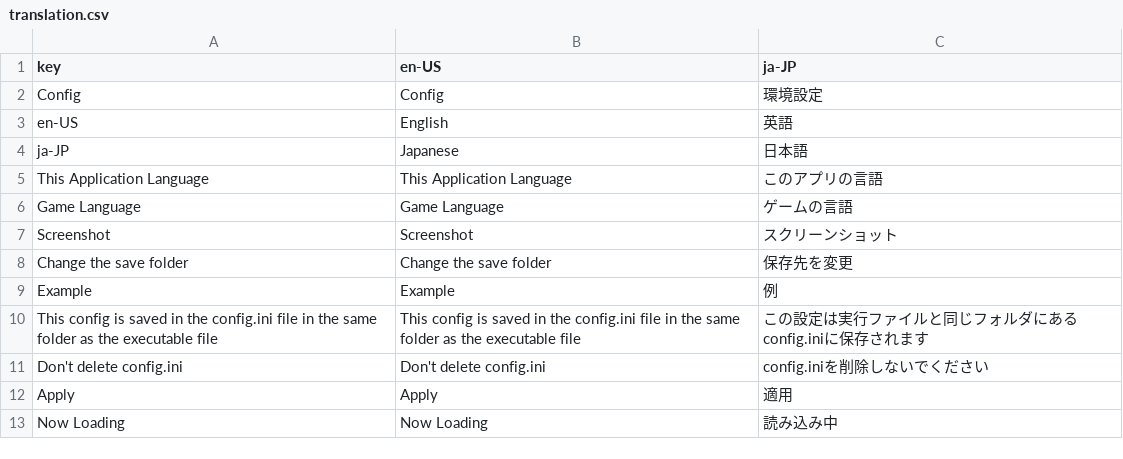
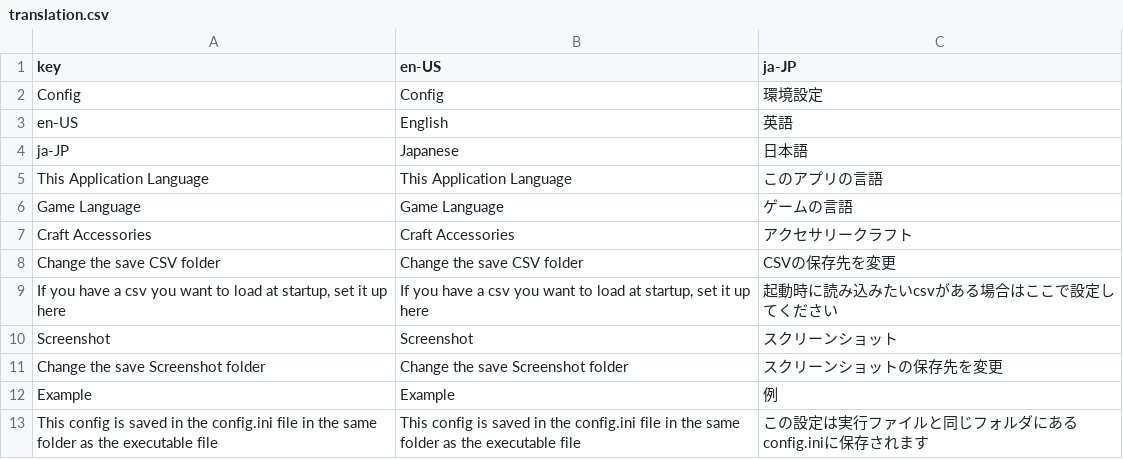
Before and after one commit to CTOBN/XC3AutoCraft_SlightlyDifferent, a CSV file: XC3StateDetector/App/csv/translation.csv, drawn as a sheet; only a part is shown; the shorter side is filled out with more unchanged rows.

```diff
--- a/XC3StateDetector/App/csv/translation.csv
+++ b/XC3StateDetector/App/csv/translation.csv
@@ -6,4 +6,7 @@ This Application Language,This Application Language,このアプリの言語
 Game Language,Game Language,ゲームの言語
+Craft Accessories,Craft Accessories,アクセサリークラフト
+Change the save CSV folder,Change the save CSV folder,CSVの保存先を変更
+"If you have a csv you want to load at startup, set it up here","If you have a csv you want to load at startup, set it up here",起動時に読み込みたいcsvがある場合はここで設定してください
 Screenshot,Screenshot,スクリーンショット
-Change the save folder,Change the save folder,保存先を変更
+Change the save Screenshot folder,Change the save Screenshot folder,スクリーンショットの保存先を変更
 Example,Example,例
```
Also changed, not shown: 4 other files.
